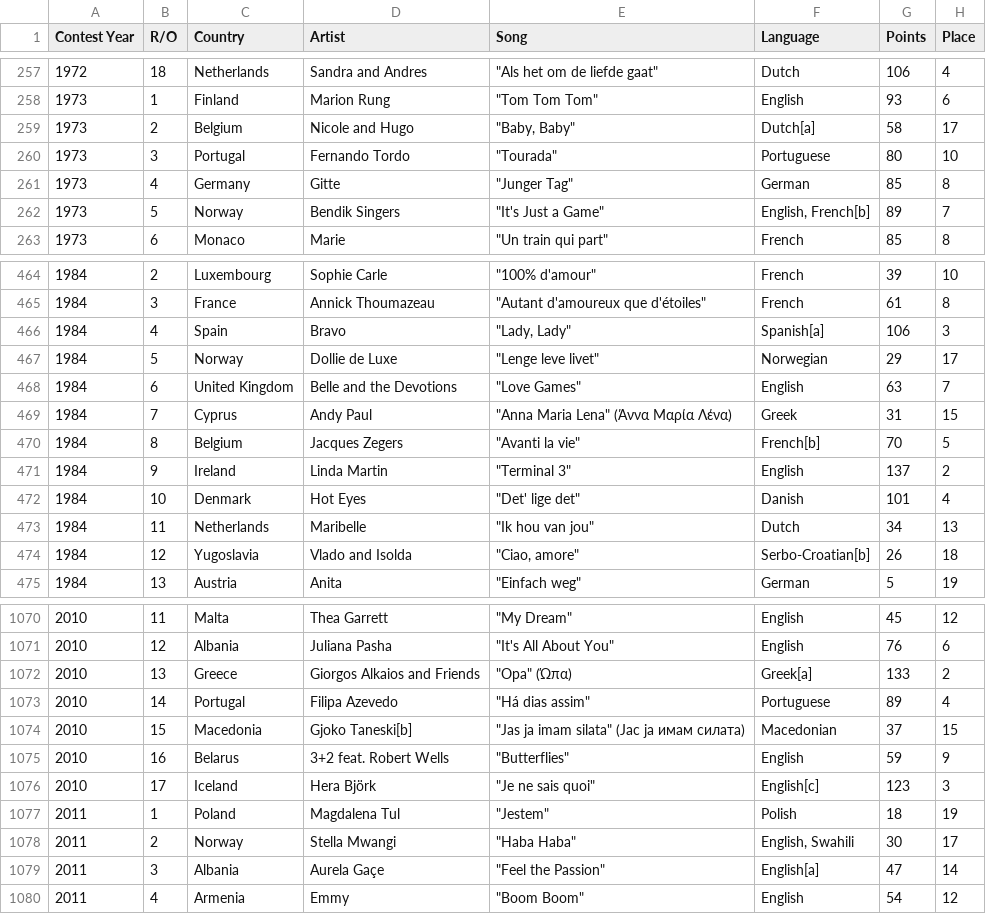
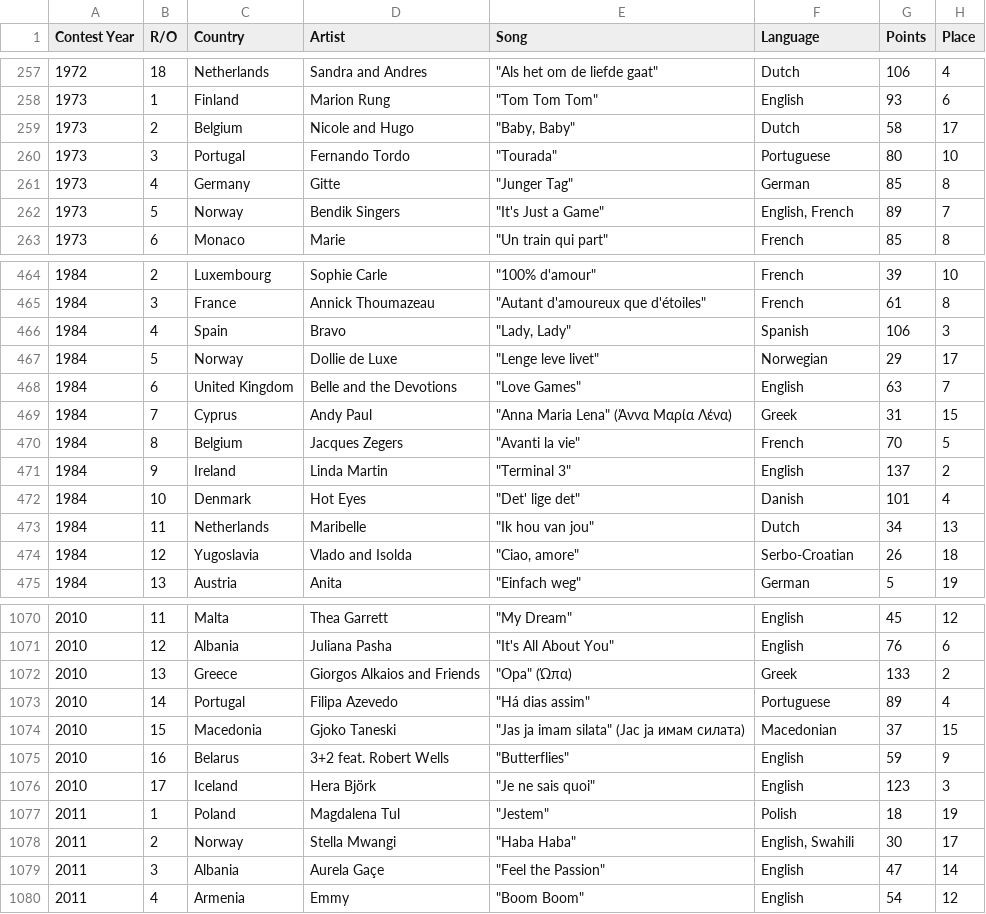
Before and after one commit to dal5/eurovision-stats-scraper, a CSV file: euro_pop.csv, drawn as a sheet; only a part is shown, gaps mark what is left out; the diff covers the shown part only.

```diff
--- a/euro_pop.csv
+++ b/euro_pop.csv
@@ -258,6 +258,6 @@ Contest Year,R/O,Country,Artist,Song,Language,Points,Place
 1973,1,Finland,Marion Rung,"""Tom Tom Tom""",English,93,6
-1973,2,Belgium,Nicole and Hugo,"""Baby, Baby""",Dutch[a],58,17
+1973,2,Belgium,Nicole and Hugo,"""Baby, Baby""",Dutch,58,17
 1973,3,Portugal,Fernando Tordo,"""Tourada""",Portuguese,80,10
 1973,4,Germany,Gitte,"""Junger Tag""",German,85,8
-1973,5,Norway,Bendik Singers,"""It's Just a Game""","English, French[b]",89,7
+1973,5,Norway,Bendik Singers,"""It's Just a Game""","English, French",89,7
 1973,6,Monaco,Marie,"""Un train qui part""",French,85,8
@@ -465,3 +465,3 @@ Contest Year,R/O,Country,Artist,Song,Language,Points,Place
 1984,3,France,Annick Thoumazeau,"""Autant d'amoureux que d'étoiles""",French,61,8
-1984,4,Spain,Bravo,"""Lady, Lady""",Spanish[a],106,3
+1984,4,Spain,Bravo,"""Lady, Lady""",Spanish,106,3
 1984,5,Norway,Dollie de Luxe,"""Lenge leve livet""",Norwegian,29,17
@@ -469,3 +469,3 @@ Contest Year,R/O,Country,Artist,Song,Language,Points,Place
 1984,7,Cyprus,Andy Paul,"""Anna Maria Lena"" (Άννα Μαρία Λένα)",Greek,31,15
-1984,8,Belgium,Jacques Zegers,"""Avanti la vie""",French[b],70,5
+1984,8,Belgium,Jacques Zegers,"""Avanti la vie""",French,70,5
 1984,9,Ireland,Linda Martin,"""Terminal 3""",English,137,2
@@ -473,3 +473,3 @@ Contest Year,R/O,Country,Artist,Song,Language,Points,Place
 1984,11,Netherlands,Maribelle,"""Ik hou van jou""",Dutch,34,13
-1984,12,Yugoslavia,Vlado and Isolda,"""Ciao, amore""",Serbo-Croatian[b],26,18
+1984,12,Yugoslavia,Vlado and Isolda,"""Ciao, amore""",Serbo-Croatian,26,18
 1984,13,Austria,Anita,"""Einfach weg""",German,5,19
@@ -1071,10 +1071,10 @@ Contest Year,R/O,Country,Artist,Song,Language,Points,Place
 2010,12,Albania,Juliana Pasha,"""It's All About You""",English,76,6
-2010,13,Greece,Giorgos Alkaios and Friends,"""Opa"" (Ώπα)",Greek[a],133,2
+2010,13,Greece,Giorgos Alkaios and Friends,"""Opa"" (Ώπα)",Greek,133,2
 2010,14,Portugal,Filipa Azevedo,"""Há dias assim""",Portuguese,89,4
-2010,15,Macedonia,Gjoko Taneski[b],"""Jas ja imam silata"" (Јас ја имам силата)",Macedonian,37,15
+2010,15,Macedonia,Gjoko Taneski,"""Jas ja imam silata"" (Јас ја имам силата)",Macedonian,37,15
 2010,16,Belarus,3+2 feat. Robert Wells,"""Butterflies""",English,59,9
-2010,17,Iceland,Hera Björk,"""Je ne sais quoi""",English[c],123,3
+2010,17,Iceland,Hera Björk,"""Je ne sais quoi""",English,123,3
 2011,1,Poland,Magdalena Tul,"""Jestem""",Polish,18,19
 2011,2,Norway,Stella Mwangi,"""Haba Haba""","English, Swahili",30,17
-2011,3,Albania,Aurela Gaçe,"""Feel the Passion""",English[a],47,14
+2011,3,Albania,Aurela Gaçe,"""Feel the Passion""",English,47,14
 2011,4,Armenia,Emmy,"""Boom Boom""",English,54,12
```
Also changed, not shown: 67 edited cells elsewhere in this file, 1 other file.
